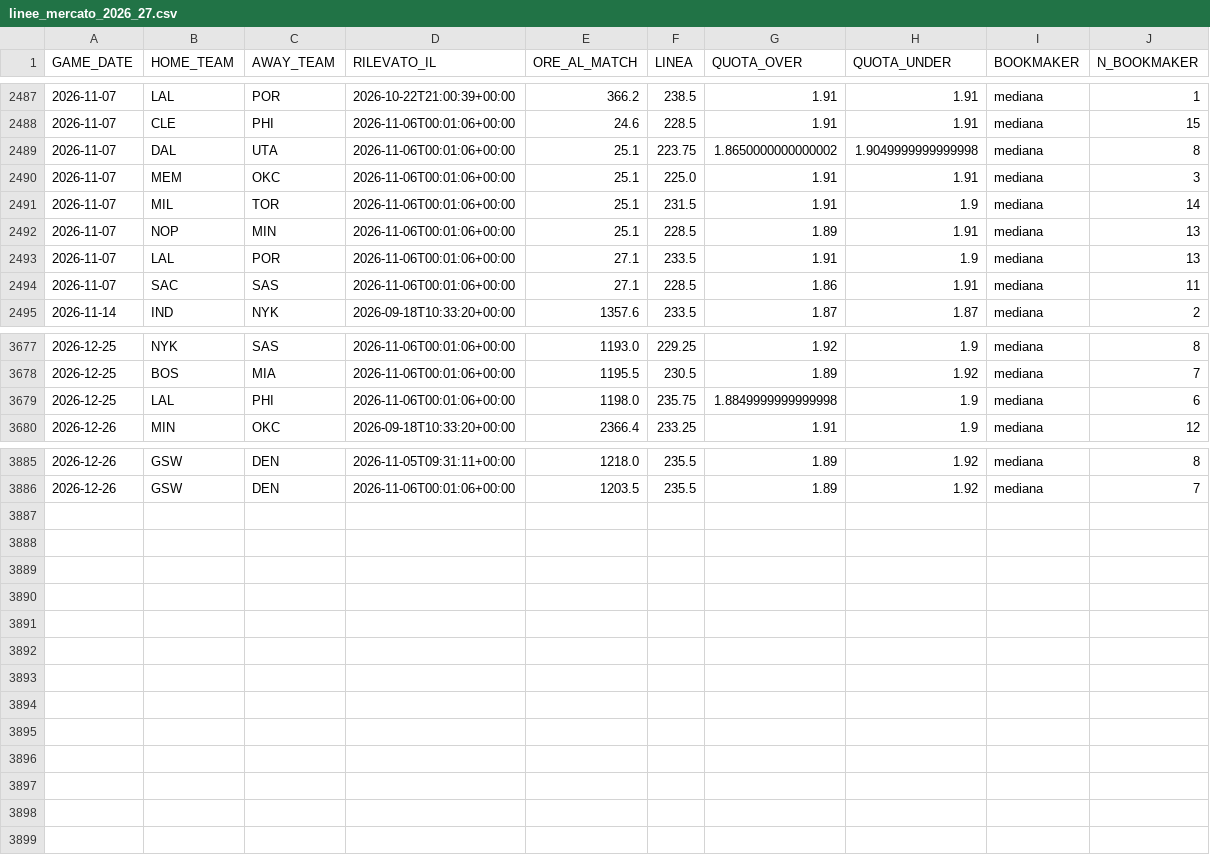
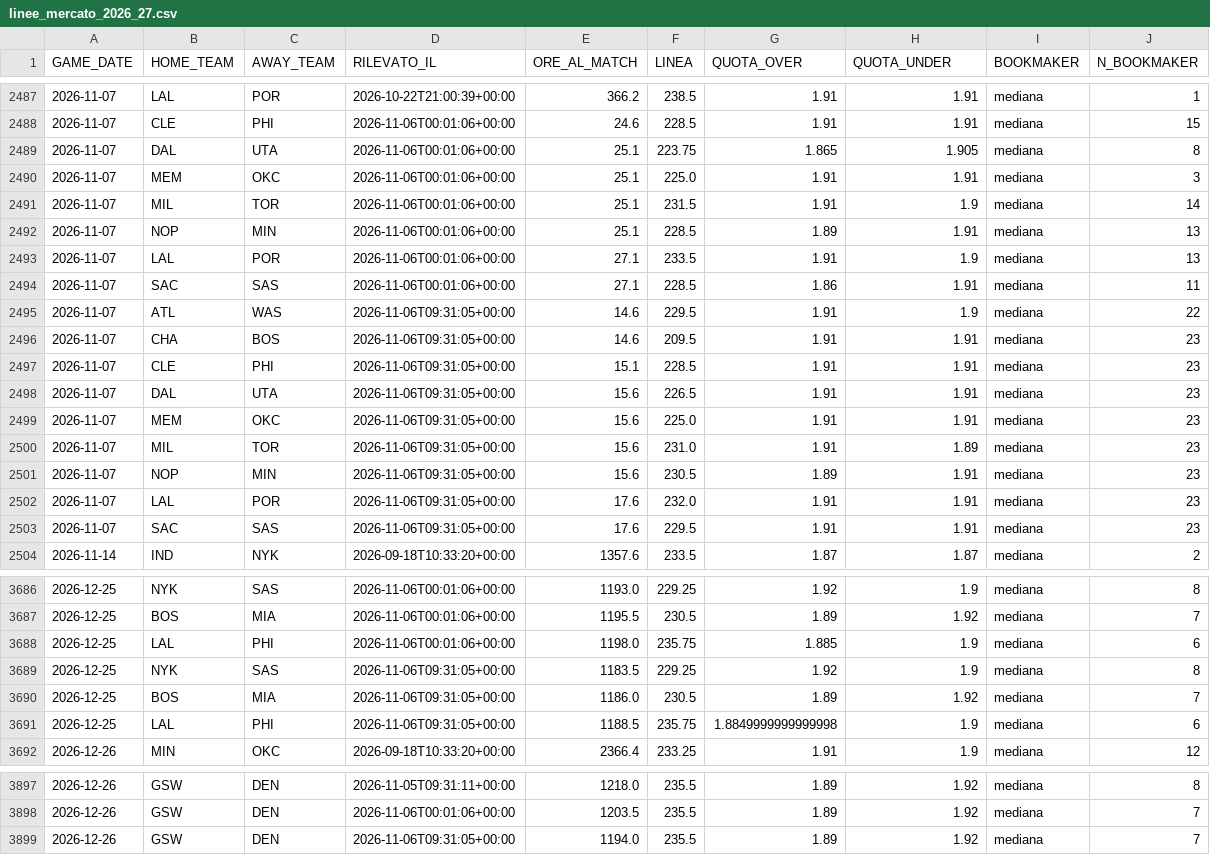
Before and after one commit to lorenzocirla-creator/nba-overunder-pipeline, a CSV file: dati/linee_mercato_2026_27.csv, drawn as a sheet; only a part is shown, gaps mark what is left out.

```diff
--- a/dati/linee_mercato_2026_27.csv
+++ b/dati/linee_mercato_2026_27.csv
@@ -2488,3 +2488,3 @@ GAME_DATE,HOME_TEAM,AWAY_TEAM,RILEVATO_IL,ORE_AL_MATCH,LINEA,QUOTA_OVER,QUOTA_UN
 2026-11-07,CLE,PHI,2026-11-06T00:01:06+00:00,24.6,228.5,1.91,1.91,mediana,15
-2026-11-07,DAL,UTA,2026-11-06T00:01:06+00:00,25.1,223.75,1.8650000000000002,1.9049999999999998,mediana,8
+2026-11-07,DAL,UTA,2026-11-06T00:01:06+00:00,25.1,223.75,1.865,1.905,mediana,8
 2026-11-07,MEM,OKC,2026-11-06T00:01:06+00:00,25.1,225.0,1.91,1.91,mediana,3
@@ -2494,2 +2494,11 @@ GAME_DATE,HOME_TEAM,AWAY_TEAM,RILEVATO_IL,ORE_AL_MATCH,LINEA,QUOTA_OVER,QUOTA_UN
 2026-11-07,SAC,SAS,2026-11-06T00:01:06+00:00,27.1,228.5,1.86,1.91,mediana,11
+2026-11-07,ATL,WAS,2026-11-06T09:31:05+00:00,14.6,229.5,1.91,1.9,mediana,22
+2026-11-07,CHA,BOS,2026-11-06T09:31:05+00:00,14.6,209.5,1.91,1.91,mediana,23
+2026-11-07,CLE,PHI,2026-11-06T09:31:05+00:00,15.1,228.5,1.91,1.91,mediana,23
+2026-11-07,DAL,UTA,2026-11-06T09:31:05+00:00,15.6,226.5,1.91,1.91,mediana,23
+2026-11-07,MEM,OKC,2026-11-06T09:31:05+00:00,15.6,225.0,1.91,1.91,mediana,23
+2026-11-07,MIL,TOR,2026-11-06T09:31:05+00:00,15.6,231.0,1.91,1.89,mediana,23
+2026-11-07,NOP,MIN,2026-11-06T09:31:05+00:00,15.6,230.5,1.89,1.91,mediana,23
+2026-11-07,LAL,POR,2026-11-06T09:31:05+00:00,17.6,232.0,1.91,1.91,mediana,23
+2026-11-07,SAC,SAS,2026-11-06T09:31:05+00:00,17.6,229.5,1.91,1.91,mediana,23
 2026-11-14,IND,NYK,2026-09-18T10:33:20+00:00,1357.6,233.5,1.87,1.87,mediana,2
@@ -3678,3 +3687,6 @@ GAME_DATE,HOME_TEAM,AWAY_TEAM,RILEVATO_IL,ORE_AL_MATCH,LINEA,QUOTA_OVER,QUOTA_UN
 2026-12-25,BOS,MIA,2026-11-06T00:01:06+00:00,1195.5,230.5,1.89,1.92,mediana,7
-2026-12-25,LAL,PHI,2026-11-06T00:01:06+00:00,1198.0,235.75,1.8849999999999998,1.9,mediana,6
+2026-12-25,LAL,PHI,2026-11-06T00:01:06+00:00,1198.0,235.75,1.885,1.9,mediana,6
+2026-12-25,NYK,SAS,2026-11-06T09:31:05+00:00,1183.5,229.25,1.92,1.9,mediana,8
+2026-12-25,BOS,MIA,2026-11-06T09:31:05+00:00,1186.0,230.5,1.89,1.92,mediana,7
+2026-12-25,LAL,PHI,2026-11-06T09:31:05+00:00,1188.5,235.75,1.8849999999999998,1.9,mediana,6
 2026-12-26,MIN,OKC,2026-09-18T10:33:20+00:00,2366.4,233.25,1.91,1.9,mediana,12
@@ -3886 +3898,2 @@ GAME_DATE,HOME_TEAM,AWAY_TEAM,RILEVATO_IL,ORE_AL_MATCH,LINEA,QUOTA_OVER,QUOTA_UN
 2026-12-26,GSW,DEN,2026-11-06T00:01:06+00:00,1203.5,235.5,1.89,1.92,mediana,7
+2026-12-26,GSW,DEN,2026-11-06T09:31:05+00:00,1194.0,235.5,1.89,1.92,mediana,7
```
Also changed, not shown: dati/dataset_closing.csv, dati/dataset_raw_2026_27.csv, 10 other files.
